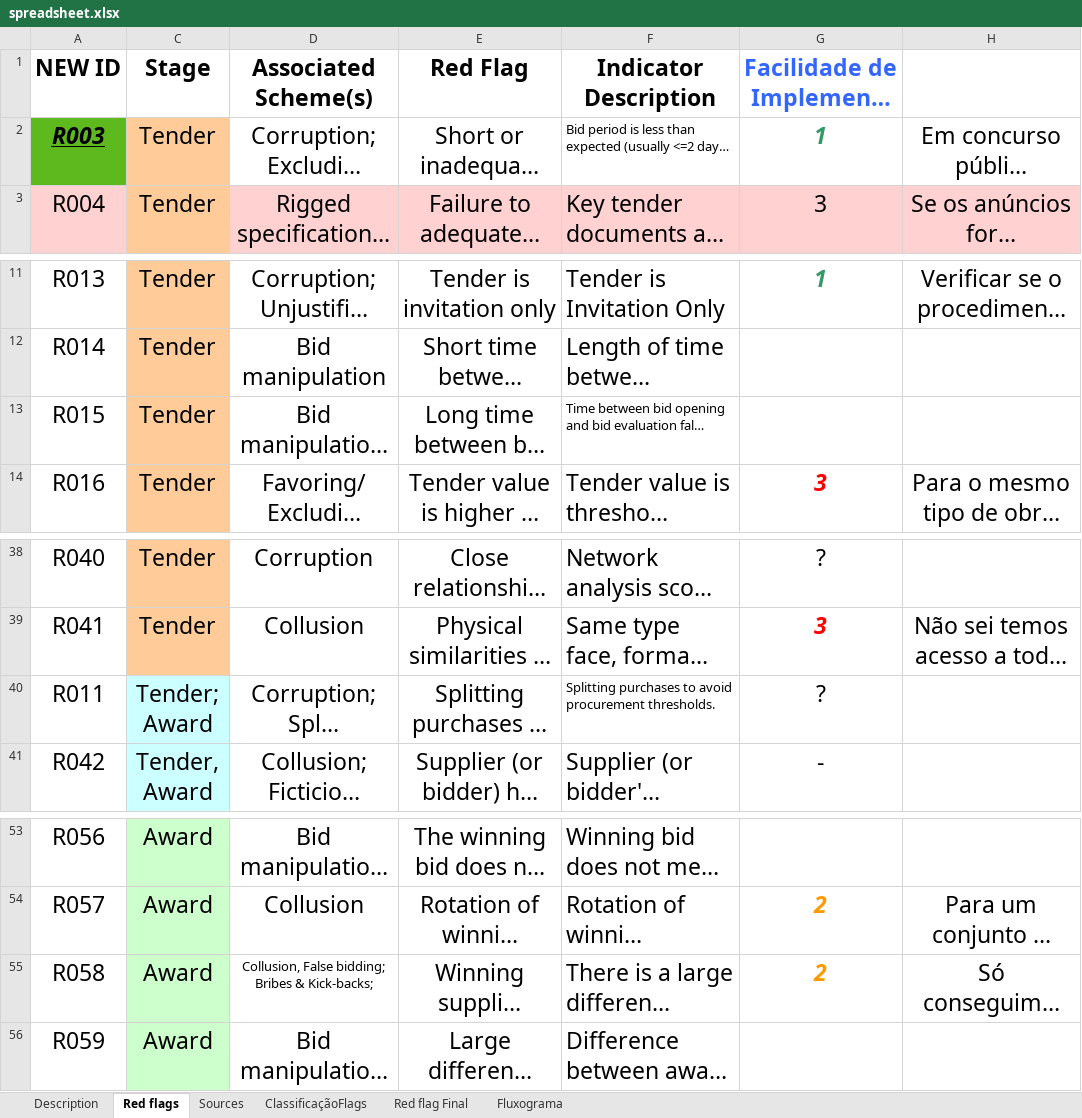
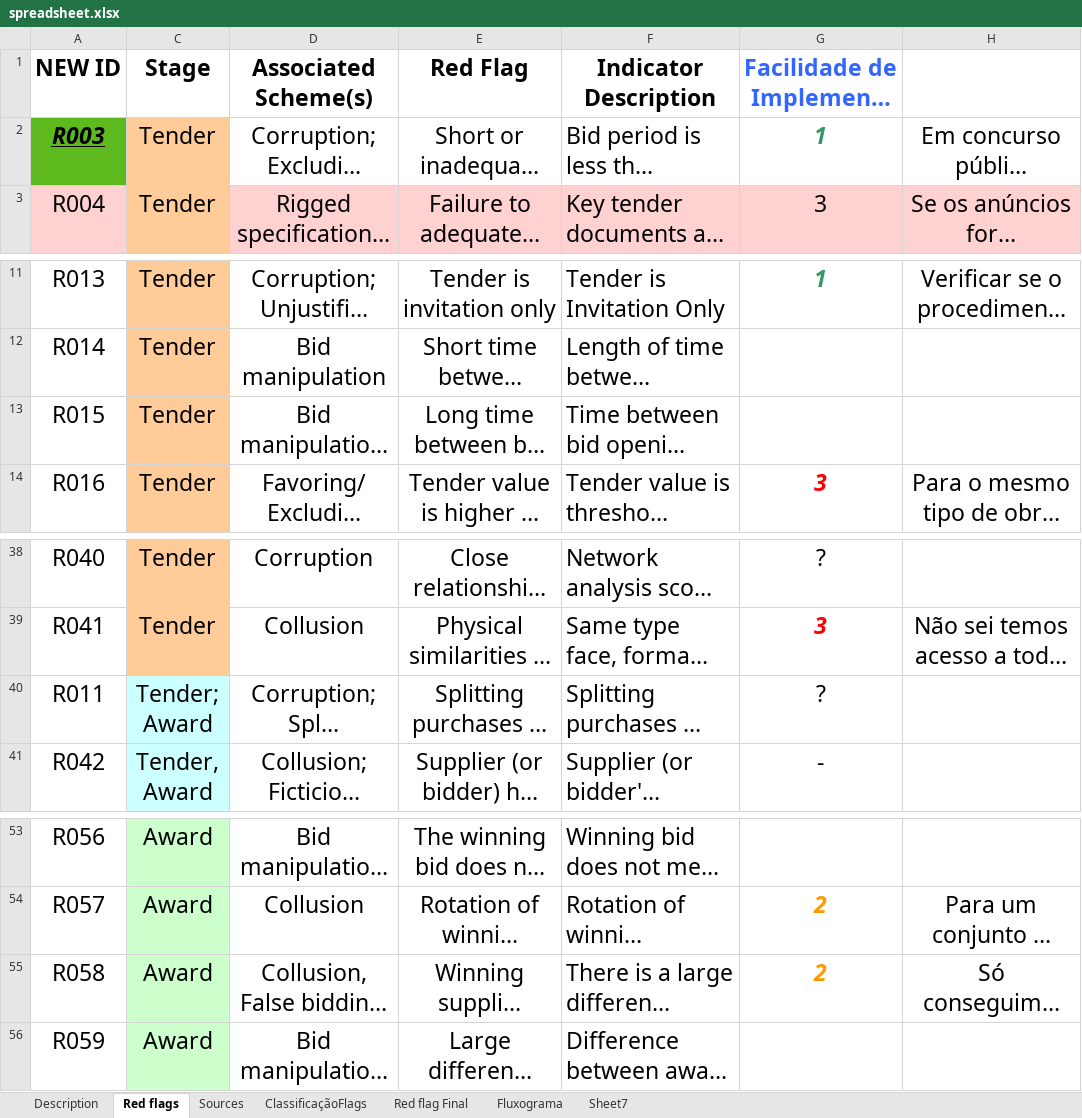
Before and after one commit to francisco-vpereira/ForceraIntership, an Excel workbook: forcera/Notas/spreadsheet.xlsx, sheet Red flags, drawn as a sheet; only a part is shown, gaps mark what is left out; long unchanged cells end in …; values as stored, in another font and other column widths than the file's, no borders; the diff names each change by its address in the sheet, - before the commit and + after, or states it on an @@ line.

```diff
--- a/forcera/Notas/spreadsheet.xlsx (sheet Red flags)
+++ b/forcera/Notas/spreadsheet.xlsx (sheet Red flags)
+sheet tab: Sheet7
@@ F2 text size: larger @@
@@ F13 text size: larger @@
@@ F40 text size: larger @@
@@ D55 text size: larger @@
```
Also changed, not shown: charts or pictures, 5 other files.
